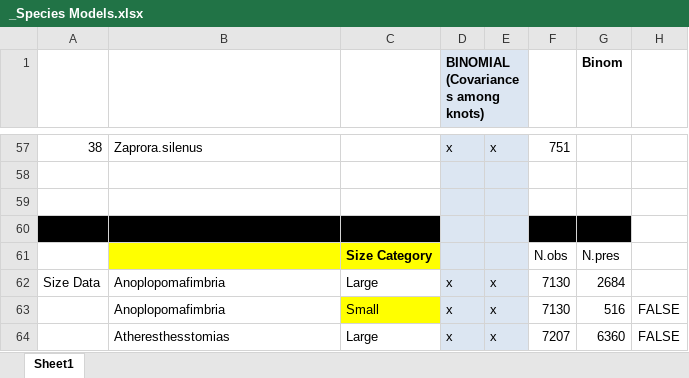
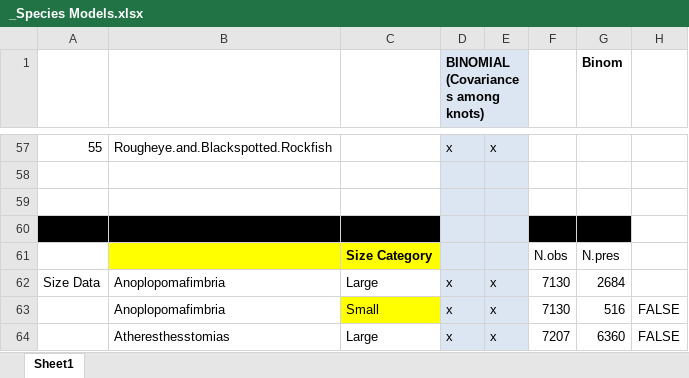
Before and after one commit to NCEAS/pfx-groundfish, an Excel workbook: goaTrawl/_Species Models.xlsx, sheet Sheet1, drawn as a sheet; only a part is shown, gaps mark what is left out; values as stored, in another font and other column widths than the file's, no borders; the diff covers the shown part only; the diff names each change by its address in the sheet, - before the commit and + after, or states it on an @@ line.

```diff
--- a/goaTrawl/_Species Models.xlsx (sheet Sheet1)
+++ b/goaTrawl/_Species Models.xlsx (sheet Sheet1)
-A57: 38
+A57: 55
-B57: Zaprora.silenus
+B57: Rougheye.and.Blackspotted.Rockfish
-F57: 751
+F57: (empty)
```
Also changed, not shown: 26 added rows, 26 removed rows, 85 edited cells and cell formats elsewhere in this sheet, 1 other file.
